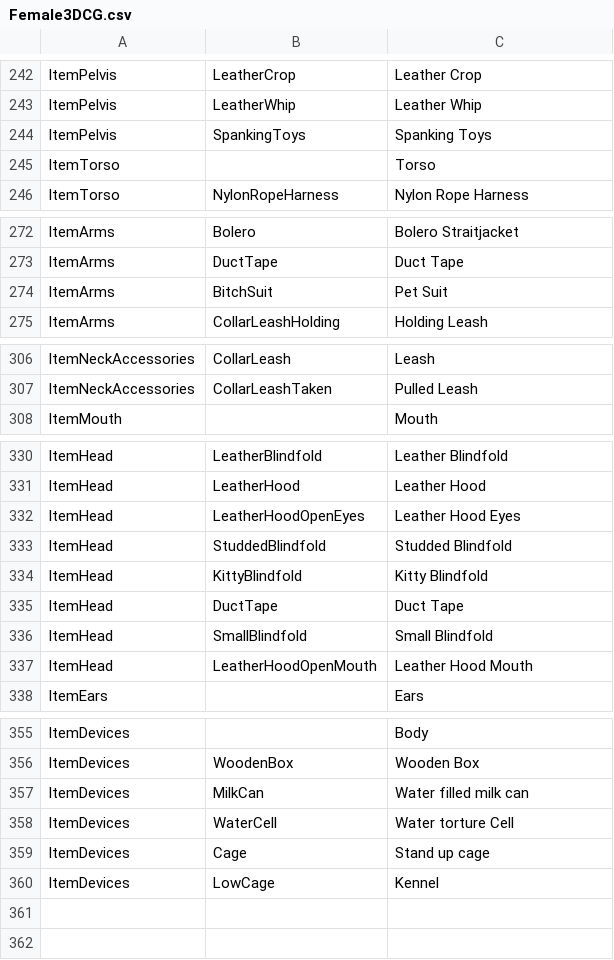
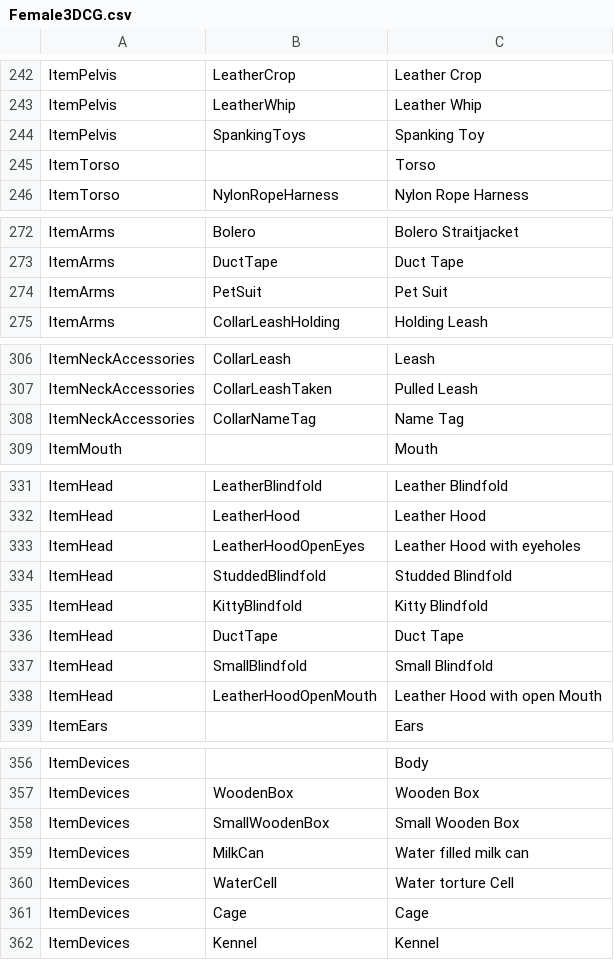
Before and after one commit to FeuertinKira/Bondage-College, a CSV file: BondageClub/Assets/Female3DCG/Female3DCG.csv, drawn as a sheet; only a part is shown, gaps mark what is left out; the diff covers the shown part only.

```diff
--- a/BondageClub/Assets/Female3DCG/Female3DCG.csv
+++ b/BondageClub/Assets/Female3DCG/Female3DCG.csv
@@ -243,3 +243,3 @@ ItemPelvis,LeatherCrop,Leather Crop
 ItemPelvis,LeatherWhip,Leather Whip
-ItemPelvis,SpankingToys,Spanking Toys
+ItemPelvis,SpankingToys,Spanking Toy
 ItemTorso,,Torso
@@ -273,3 +273,3 @@ ItemArms,Bolero,Bolero Straitjacket
 ItemArms,DuctTape,Duct Tape
-ItemArms,BitchSuit,Pet Suit
+ItemArms,PetSuit,Pet Suit
 ItemArms,CollarLeashHolding,Holding Leash
@@ -307,2 +307,3 @@ ItemNeckAccessories,CollarLeash,Leash
 ItemNeckAccessories,CollarLeashTaken,Pulled Leash
+ItemNeckAccessories,CollarNameTag,Name Tag
 ItemMouth,,Mouth
@@ -331,3 +332,3 @@ ItemHead,LeatherBlindfold,Leather Blindfold
 ItemHead,LeatherHood,Leather Hood
-ItemHead,LeatherHoodOpenEyes,Leather Hood Eyes
+ItemHead,LeatherHoodOpenEyes,Leather Hood with eyeholes
 ItemHead,StuddedBlindfold,Studded Blindfold
@@ -336,3 +337,3 @@ ItemHead,DuctTape,Duct Tape
 ItemHead,SmallBlindfold,Small Blindfold
-ItemHead,LeatherHoodOpenMouth,Leather Hood Mouth
+ItemHead,LeatherHoodOpenMouth,Leather Hood with open Mouth
 ItemEars,,Ears
@@ -356,5 +357,6 @@ ItemDevices,,Body
 ItemDevices,WoodenBox,Wooden Box
+ItemDevices,SmallWoodenBox,Small Wooden Box
 ItemDevices,MilkCan,Water filled milk can
 ItemDevices,WaterCell,Water torture Cell
-ItemDevices,Cage,Stand up cage
-ItemDevices,LowCage,Kennel
+ItemDevices,Cage,Cage
+ItemDevices,Kennel,Kennel
```
Also changed, not shown: 1 edited cell elsewhere in this file, 1 other file.
